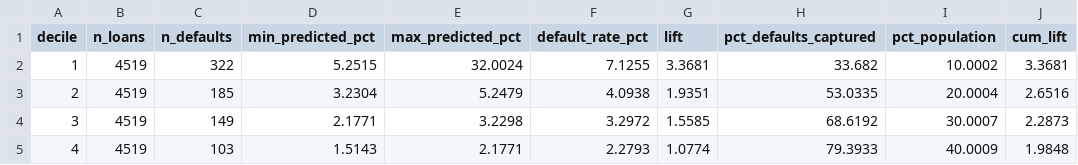
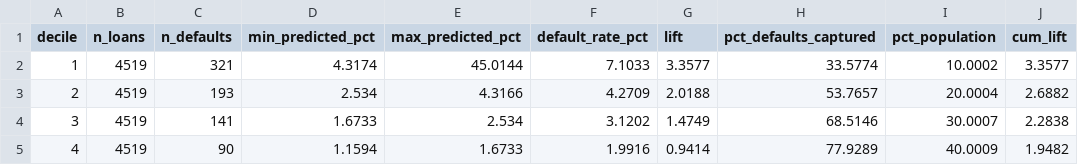
Before and after one commit to Linsi6280/consumer-credit-default-model, a CSV file: output/gains_table_logit_2022.csv, drawn as a sheet; only a part is shown; the diff covers the shown part only.

```diff
--- a/output/gains_table_logit_2022.csv
+++ b/output/gains_table_logit_2022.csv
@@ -1,5 +1,5 @@
 decile,n_loans,n_defaults,min_predicted_pct,max_predicted_pct,default_rate_pct,lift,pct_defaults_captured,pct_population,cum_lift
-1,4519,322,5.2515,32.0024,7.1255,3.3681,33.682,10.0002,3.3681
-2,4519,185,3.2304,5.2479,4.0938,1.9351,53.0335,20.0004,2.6516
-3,4519,149,2.1771,3.2298,3.2972,1.5585,68.6192,30.0007,2.2873
-4,4519,103,1.5143,2.1771,2.2793,1.0774,79.3933,40.0009,1.9848
+1,4519,321,4.3174,45.0144,7.1033,3.3577,33.5774,10.0002,3.3577
+2,4519,193,2.534,4.3166,4.2709,2.0188,53.7657,20.0004,2.6882
+3,4519,141,1.6733,2.534,3.1202,1.4749,68.5146,30.0007,2.2838
+4,4519,90,1.1594,1.6733,1.9916,0.9414,77.9289,40.0009,1.9482
```
Also changed, not shown: 40 edited cells elsewhere in this file, output/gains_table_lightgbm_2022.csv, output/logit_odds_ratios.csv, 11 other files.
